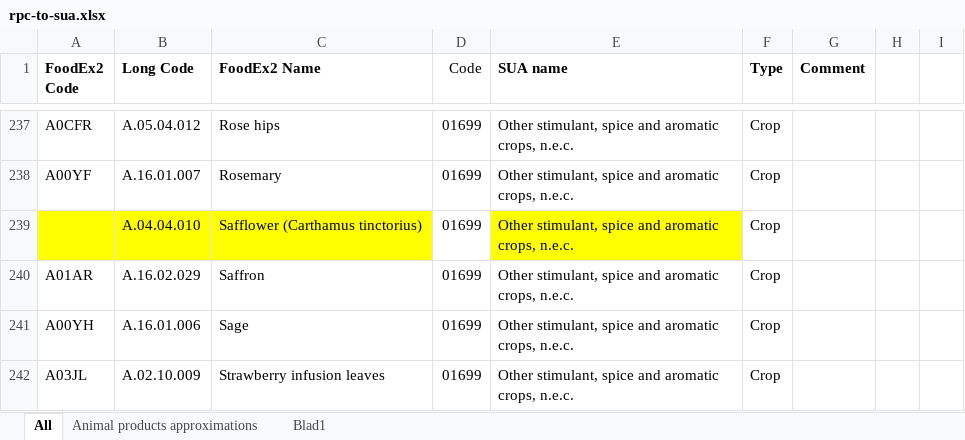
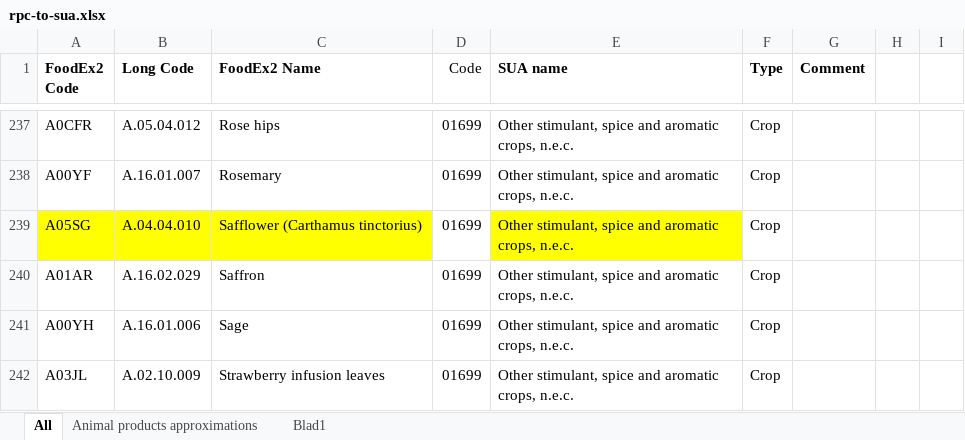
Before and after one commit to SLU-foodsystems/safad, an Excel workbook: data-preprocessing/codes/rpc-to-sua.xlsx, sheet All, drawn as a sheet; only a part is shown, gaps mark what is left out; values as stored, in another font and other column widths than the file's, no borders; conditional formats not drawn; the diff covers the shown part only; the diff names each change by its address in the sheet, - before the commit and + after, or states it on an @@ line.

```diff
--- a/data-preprocessing/codes/rpc-to-sua.xlsx (sheet All)
+++ b/data-preprocessing/codes/rpc-to-sua.xlsx (sheet All)
-A239 (FoodEx2 Code): (empty)
+A239 (FoodEx2 Code): A05SG
```
Also changed, not shown: 21 edited cells and cell formats elsewhere in this sheet, 1 other file.
